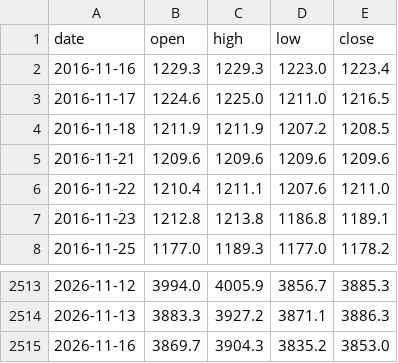
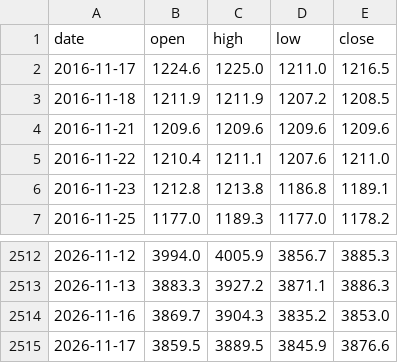
Before and after one commit to Allenvip1/G-E-T-F, a CSV file: data/price_gold.csv, drawn as a sheet; only a part is shown, gaps mark what is left out.

```diff
--- a/data/price_gold.csv
+++ b/data/price_gold.csv
@@ -1,3 +1,2 @@
 date,open,high,low,close
-2016-11-16,1229.3,1229.3,1223.0,1223.4
 2016-11-17,1224.6,1225.0,1211.0,1216.5
@@ -2515 +2514,2 @@ date,open,high,low,close
 2026-11-16,3869.7,3904.3,3835.2,3853.0
+2026-11-17,3859.5,3889.5,3845.9,3876.6
```
Also changed, not shown: data/price_silver.csv, 1 other file.
